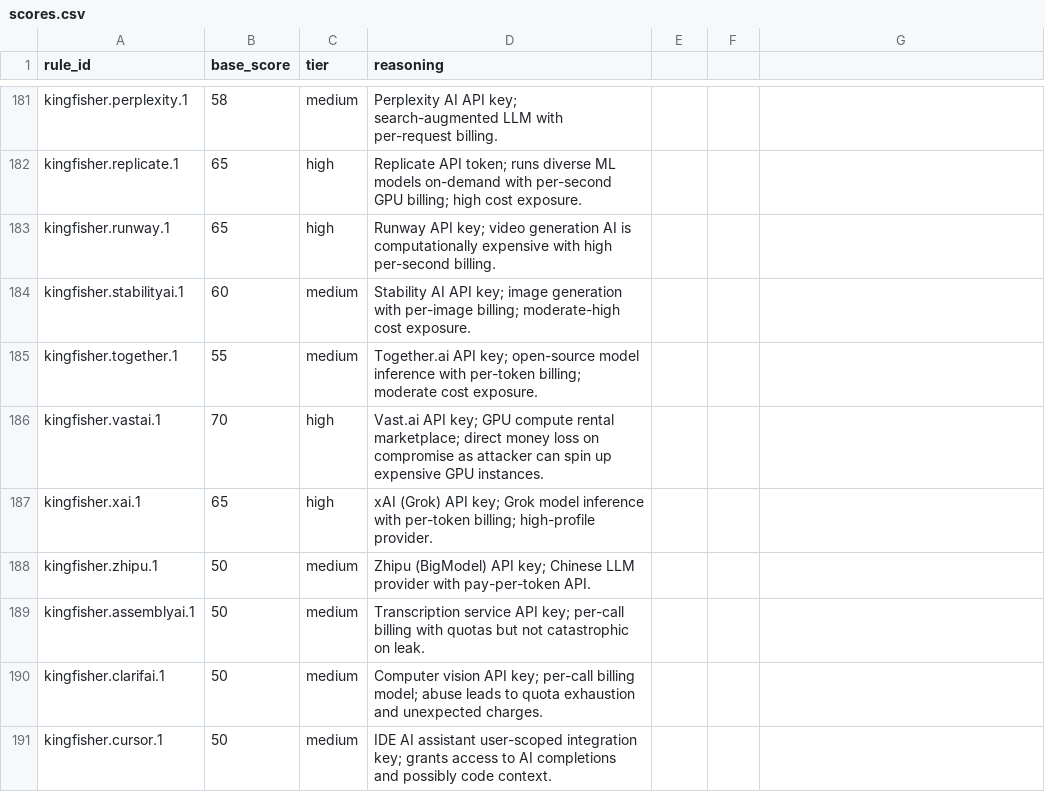
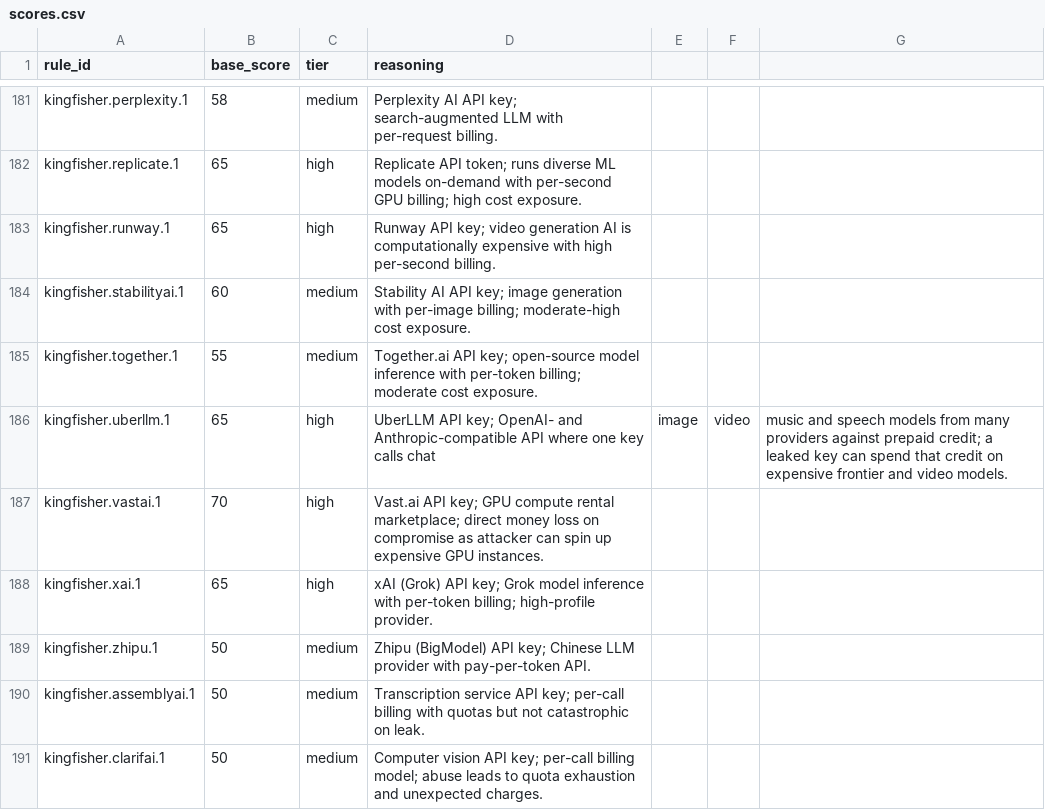
Before and after one commit to praetorian-inc/titus, a CSV file: docs/scores.csv, drawn as a sheet; only a part is shown, gaps mark what is left out; the shorter side is filled out with more unchanged rows; the diff names each change by its address in the sheet, - before the commit and + after, or states it on an @@ line.

Commit message:
feat(rules): detect UberLLM API keys
Add kingfisher.uberllm.1 for ull_ keys (ull_ + 43 base62 characters), a
live validator against GET /v1/balance (200 live, 401/403 revoked), and a
scorer that raises the score when the key's account has credit to spend
and lowers it when the account is empty.

```diff
--- a/docs/scores.csv
+++ b/docs/scores.csv
+row 186: kingfisher.uberllm.1 | 65 | high | UberLLM API key; OpenAI- and Anthropic-compatible API where one key calls chat | image | video | music and speech models from many providers against prepaid credit; a leaked key can spend that credit on expensive frontier and video models.
```
Also changed, not shown: 7 other files.
